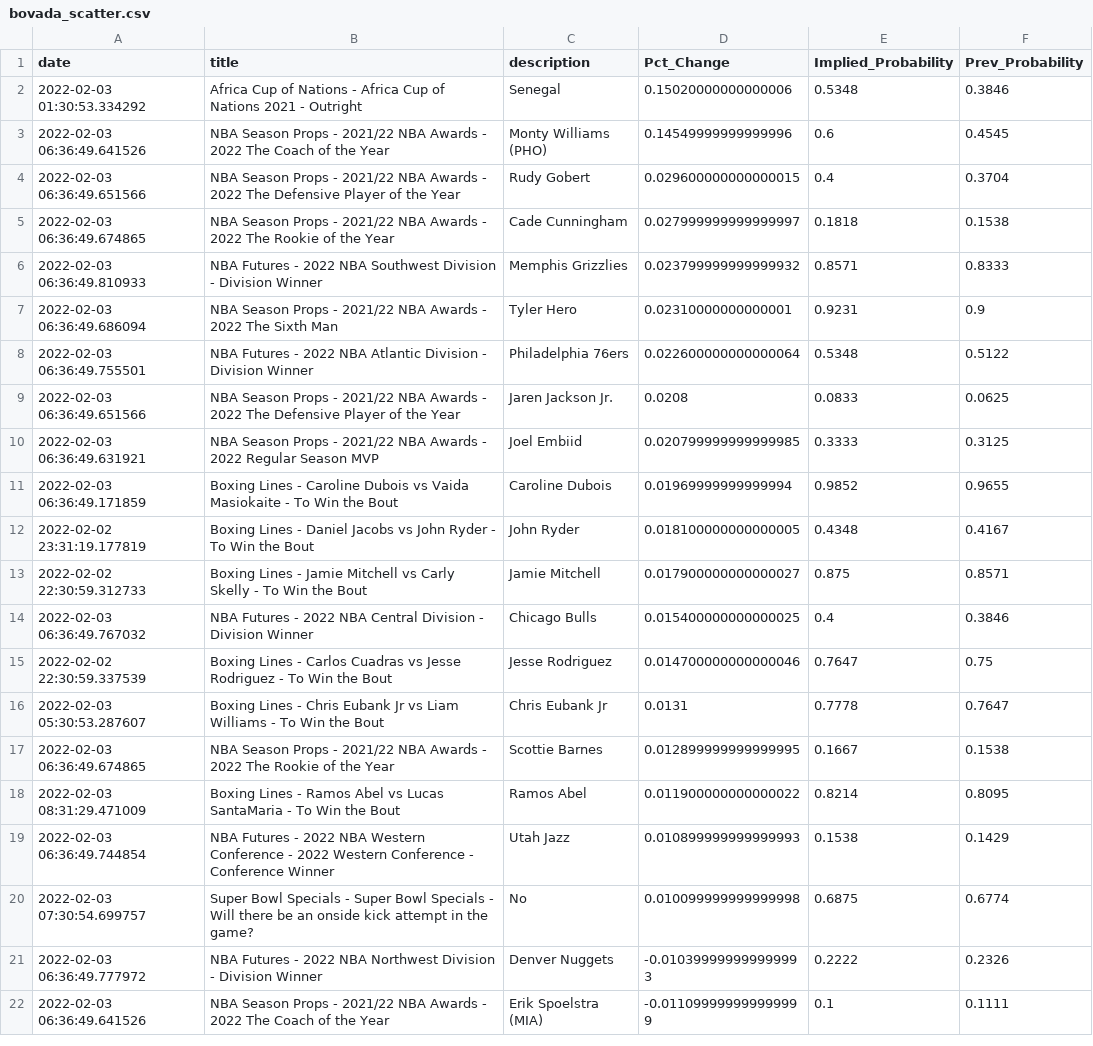
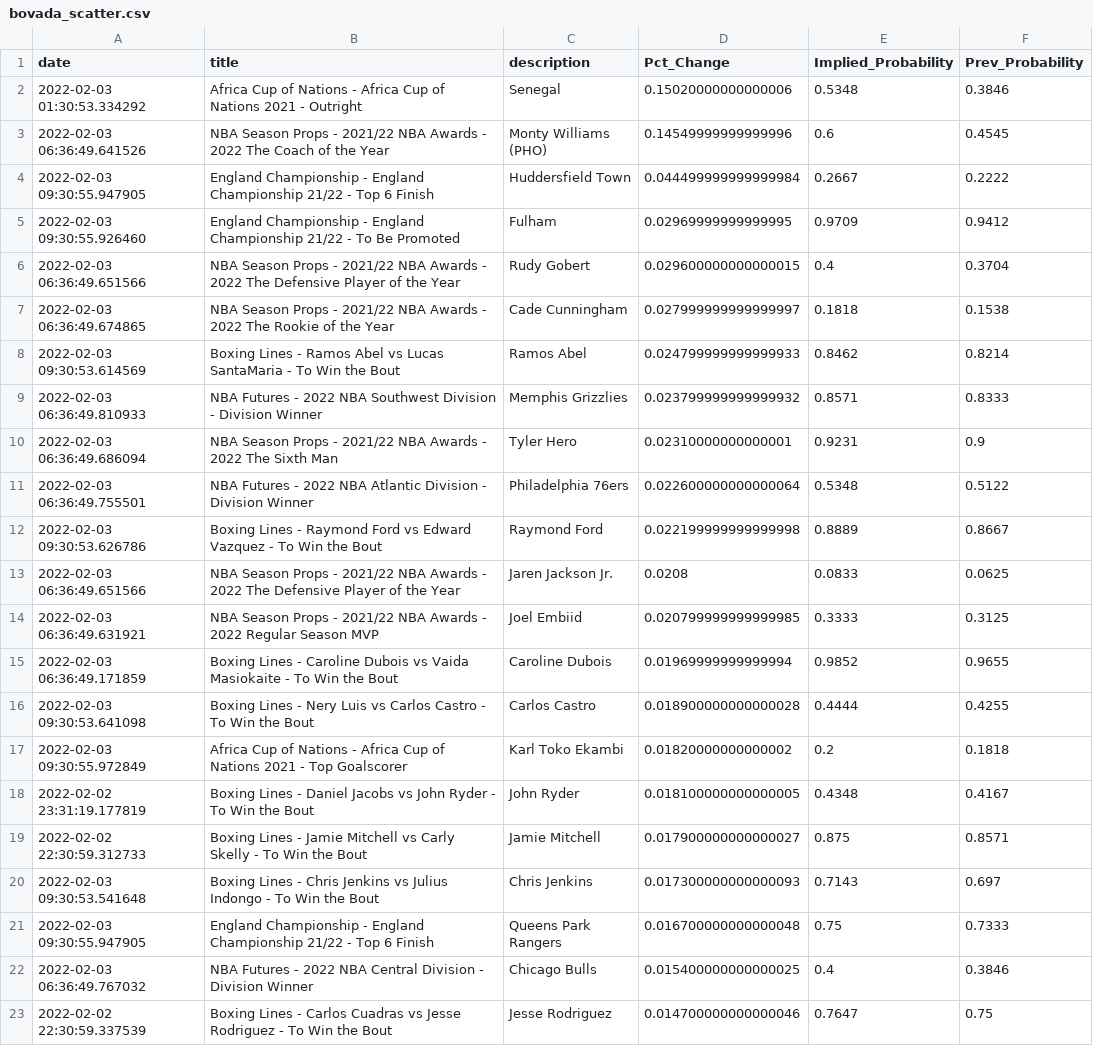
Before and after one commit to aaroncolesmith/bovada, a CSV file: bovada_scatter.csv, drawn as a sheet; only a part is shown; the shorter side is filled out with more unchanged rows; the diff covers the shown part only.

Commit message:
colab_commit

```diff
--- a/bovada_scatter.csv
+++ b/bovada_scatter.csv
@@ -3,4 +3,7 @@ date,title,description,Pct_Change,Implied_Probability,Prev_Probability
 2022-02-03 06:36:49.641526,NBA Season Props - 2021/22 NBA Awards - 2022 The Coach of the Year,Monty Williams (PHO),0.14549999999999996,0.6,0.4545
+2022-02-03 09:30:55.947905,England Championship - England Championship 21/22 - Top 6 Finish,Huddersfield Town,0.044499999999999984,0.2667,0.2222
+2022-02-03 09:30:55.926460,England Championship - England Championship 21/22 - To Be Promoted,Fulham,0.02969999999999995,0.9709,0.9412
 2022-02-03 06:36:49.651566,NBA Season Props - 2021/22 NBA Awards - 2022 The Defensive Player of the Year,Rudy Gobert,0.029600000000000015,0.4,0.3704
 2022-02-03 06:36:49.674865,NBA Season Props - 2021/22 NBA Awards - 2022 The Rookie of the Year,Cade Cunningham,0.027999999999999997,0.1818,0.1538
+2022-02-03 09:30:53.614569,Boxing Lines - Ramos Abel vs Lucas SantaMaria - To Win the Bout,Ramos Abel,0.024799999999999933,0.8462,0.8214
 2022-02-03 06:36:49.810933,NBA Futures - 2022 NBA Southwest Division - Division Winner,Memphis Grizzlies,0.023799999999999932,0.8571,0.8333
@@ -8,2 +11,3 @@ date,title,description,Pct_Change,Implied_Probability,Prev_Probability
 2022-02-03 06:36:49.755501,NBA Futures - 2022 NBA Atlantic Division - Division Winner,Philadelphia 76ers,0.022600000000000064,0.5348,0.5122
+2022-02-03 09:30:53.626786,Boxing Lines - Raymond Ford vs Edward Vazquez - To Win the Bout,Raymond Ford,0.022199999999999998,0.8889,0.8667
 2022-02-03 06:36:49.651566,NBA Season Props - 2021/22 NBA Awards - 2022 The Defensive Player of the Year,Jaren Jackson Jr.,0.0208,0.0833,0.0625
@@ -11,4 +15,8 @@ date,title,description,Pct_Change,Implied_Probability,Prev_Probability
 2022-02-03 06:36:49.171859,Boxing Lines - Caroline Dubois vs Vaida Masiokaite - To Win the Bout,Caroline Dubois,0.01969999999999994,0.9852,0.9655
+2022-02-03 09:30:53.641098,Boxing Lines - Nery Luis vs Carlos Castro - To Win the Bout,Carlos Castro,0.018900000000000028,0.4444,0.4255
+2022-02-03 09:30:55.972849,Africa Cup of Nations - Africa Cup of Nations 2021 - Top Goalscorer,Karl Toko Ekambi,0.01820000000000002,0.2,0.1818
 2022-02-02 23:31:19.177819,Boxing Lines - Daniel Jacobs vs John Ryder - To Win the Bout,John Ryder,0.018100000000000005,0.4348,0.4167
 2022-02-02 22:30:59.312733,Boxing Lines - Jamie Mitchell vs Carly Skelly - To Win the Bout,Jamie Mitchell,0.017900000000000027,0.875,0.8571
+2022-02-03 09:30:53.541648,Boxing Lines - Chris Jenkins vs Julius Indongo - To Win the Bout,Chris Jenkins,0.017300000000000093,0.7143,0.697
+2022-02-03 09:30:55.947905,England Championship - England Championship 21/22 - Top 6 Finish,Queens Park Rangers,0.016700000000000048,0.75,0.7333
 2022-02-03 06:36:49.767032,NBA Futures - 2022 NBA Central Division - Division Winner,Chicago Bulls,0.015400000000000025,0.4,0.3846
```
Also changed, not shown: 12 added rows elsewhere in this file.
